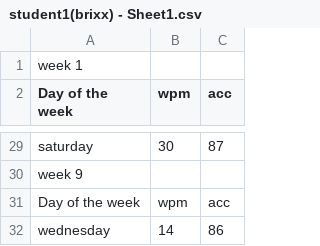
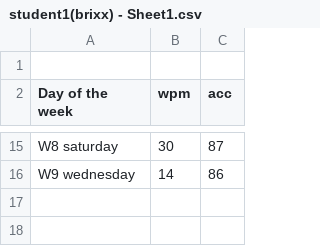
Before and after one commit to Balopezxc/ESC12, a CSV file: student1(brixx) - Sheet1.csv, drawn as a sheet; only a part is shown, gaps mark what is left out; removed rows and columns are numbered as before the commit, all else as after; the diff covers the shown part only; the diff names each change by its address in the sheet, - before the commit and + after, or states it on an @@ line.

```diff
--- a/student1(brixx) - Sheet1.csv
+++ b/student1(brixx) - Sheet1.csv
-A1 (Day of the week): week 1
+A1 (Day of the week): (empty)
-A15 (Day of the week): saturday
+A15 (Day of the week): W8 saturday
-row 30: week 9
-row 31: Day of the week | wpm | acc
-A16 (Day of the week): wednesday
+A16 (Day of the week): W9 wednesday
```
Also changed, not shown: 14 removed rows and 12 edited cells elsewhere in this file.
